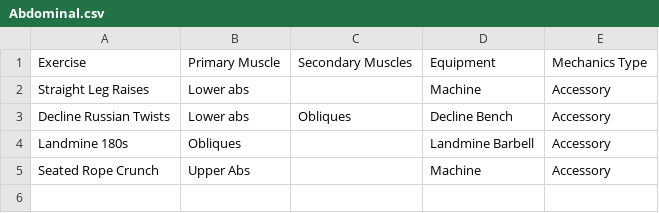
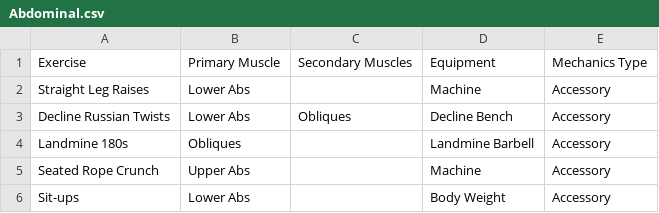
Before and after one commit to CampfireBros/Fitness-Tracker, a CSV file: DBScripts/data/Abdominal.csv, drawn as a sheet.

Commit message:
Updated CSV

```diff
--- a/DBScripts/data/Abdominal.csv
+++ b/DBScripts/data/Abdominal.csv
@@ -1,5 +1,6 @@
 Exercise,Primary Muscle,Secondary Muscles,Equipment ,Mechanics Type
-Straight Leg Raises ,Lower abs,,Machine,Accessory
-Decline Russian Twists,Lower abs,Obliques,Decline Bench ,Accessory
+Straight Leg Raises ,Lower Abs,,Machine,Accessory
+Decline Russian Twists,Lower Abs,Obliques,Decline Bench ,Accessory
 Landmine 180s,Obliques,,Landmine Barbell ,Accessory
 Seated Rope Crunch,Upper Abs,,Machine,Accessory
+Sit-ups,Lower Abs,,Body Weight,Accessory
```
